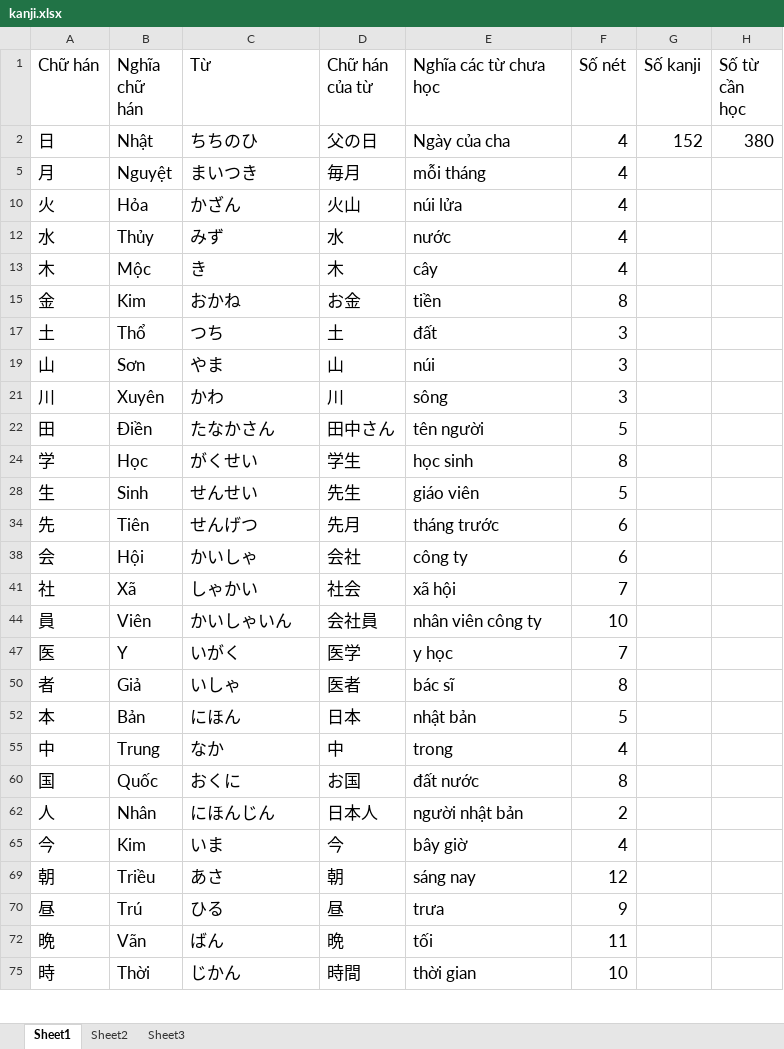
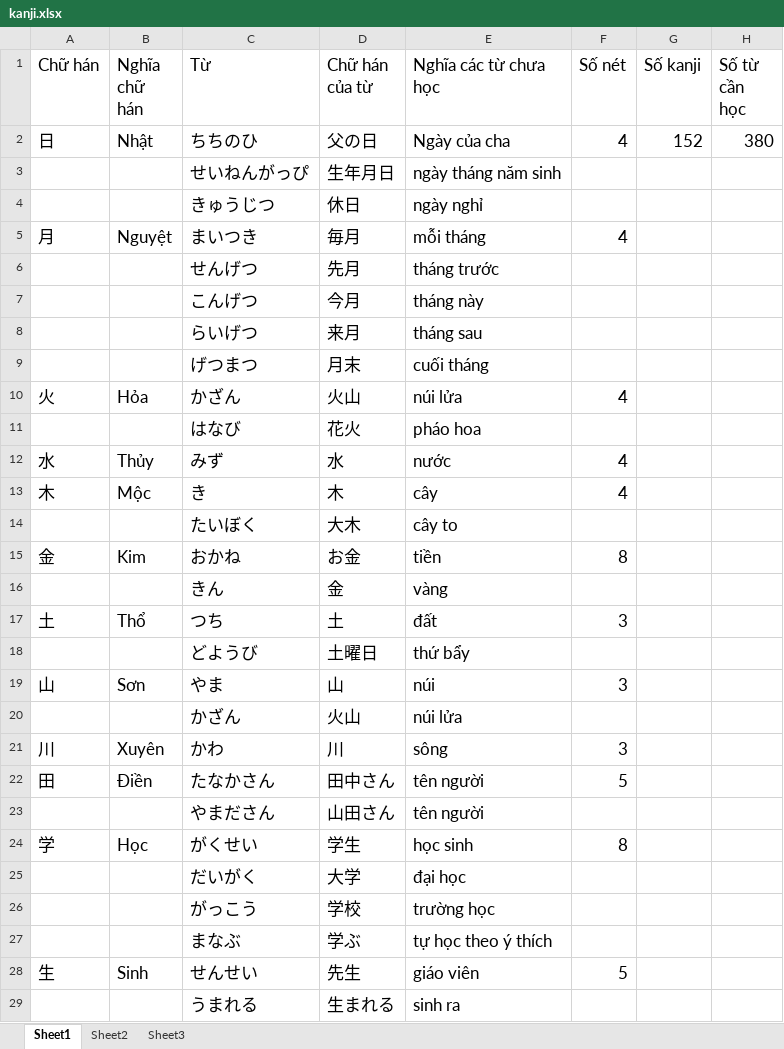
Before and after one commit to v2kt95/kanji_learning_Website, an Excel workbook: kanji.xlsx, sheet Sheet1, drawn as a sheet; only a part is shown; the shorter side is filled out with more unchanged rows; values as stored, in another font and other column widths than the file's, no borders; the diff covers the shown part only; the diff names each change by its address in the sheet, - before the commit and + after, or states it on an @@ line.

```diff
--- a/kanji.xlsx (sheet Sheet1)
+++ b/kanji.xlsx (sheet Sheet1)
@@ row 3 unhidden:  |  | せいねんがっぴ | 生年月日 | ngày tháng năm sinh @@
@@ row 4 unhidden:  |  | きゅうじつ | 休日 | ngày nghỉ @@
@@ row 6 unhidden:  |  | せんげつ | 先月 | tháng trước @@
@@ row 7 unhidden:  |  | こんげつ | 今月 | tháng này @@
@@ row 8 unhidden:  |  | らいげつ | 来月 | tháng sau @@
@@ row 9 unhidden:  |  | げつまつ | 月末 | cuối tháng @@
@@ row 11 unhidden:  |  | はなび | 花火 | pháo hoa @@
@@ row 14 unhidden:  |  | たいぼく | 大木 | cây to @@
@@ row 16 unhidden:  |  | きん | 金 | vàng @@
@@ row 18 unhidden:  |  | どようび | 土曜日 | thứ bẩy @@
@@ row 20 unhidden:  |  | かざん | 火山 | núi lửa @@
@@ row 23 unhidden:  |  | やまださん | 山田さん | tên người @@
@@ row 25 unhidden:  |  | だいがく | 大学 | đại học @@
@@ row 26 unhidden:  |  | がっこう | 学校 | trường học @@
@@ row 27 unhidden:  |  | まなぶ | 学ぶ | tự học theo ý thích @@
@@ row 29 unhidden:  |  | うまれる | 生まれる | sinh ra @@
```
Also changed, not shown: 212 hidden or unhidden rows elsewhere in this sheet, sheet Sheet2, 1 other file.
